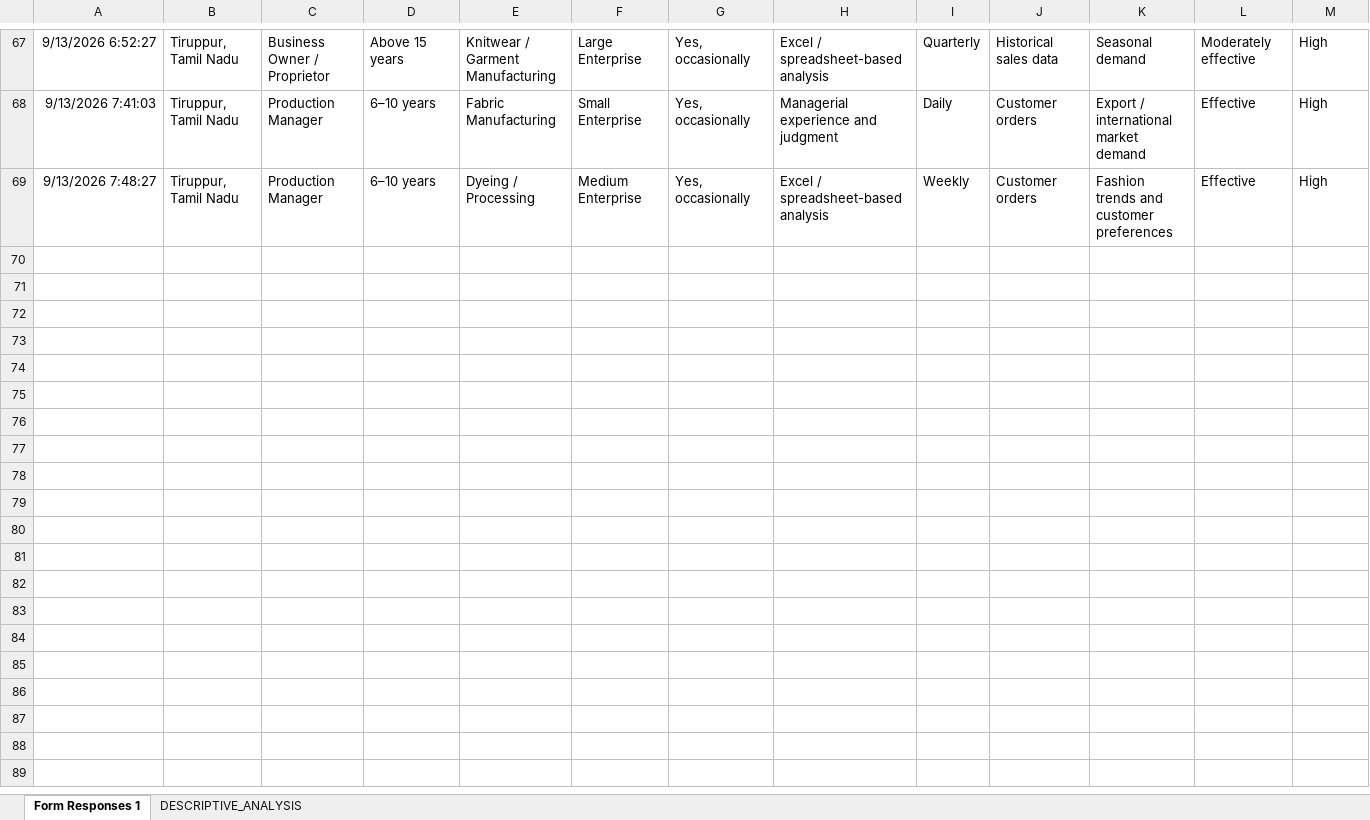
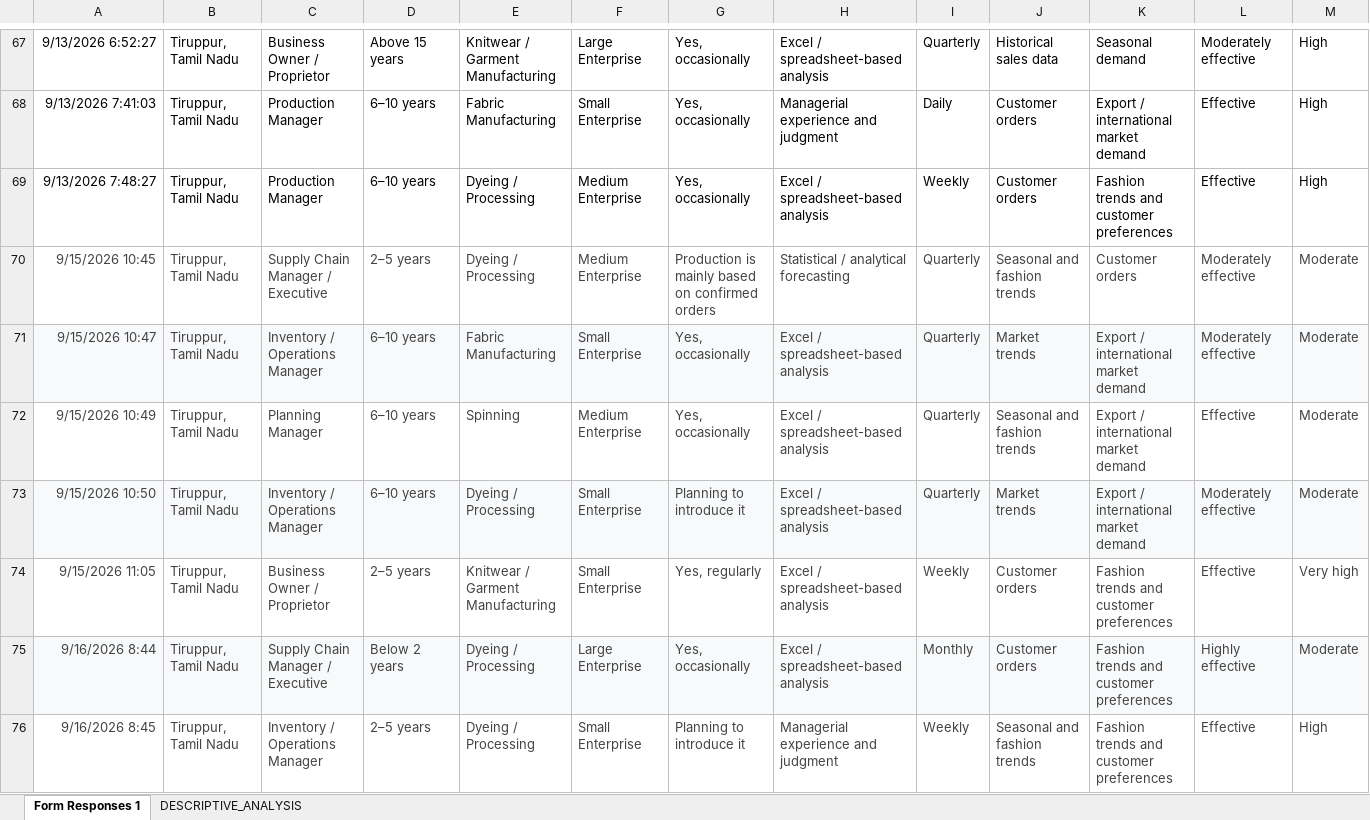
Before and after one commit to Shruthiruth/ML-AI-LEARNING, an Excel workbook: 0-MBA/A Study on Adoption of AI Techniques for Demand Forecasting among Textile Manufacturing Units in Tiruppur, Tamil Nadu (Responses) (1).xlsx, sheet Form Responses 1, drawn as a sheet; only a part is shown, gaps mark what is left out; values as stored, in another font and other column widths than the file's, no borders; charts and pictures and table styles not drawn; rows hold the shown columns only; the diff names each change by its address in the sheet, - before the commit and + after, or states it on an @@ line.

Commit message:
MBA

```diff
--- a/0-MBA/A Study on Adoption of AI Techniques for Demand Forecasting among Textile Manufacturing Units in Tiruppur, Tamil Nadu (Responses) (1).xlsx (sheet Form Responses 1)
+++ b/0-MBA/A Study on Adoption of AI Techniques for Demand Forecasting among Textile Manufacturing Units in Tiruppur, Tamil Nadu (Responses) (1).xlsx (sheet Form Responses 1)
+row 70: 9/15/2026 10:45 | Tiruppur, Tamil Nadu | Supply Chain Manager / Executive | 2–5 years | Dyeing / Processing | Medium Enterprise | Production is mainly based on confirmed orders | Statistical / analytical forecasting | Quarterly | Seasonal and fashion trends | Customer orders | Moderately effective | Moderate
+row 71: 9/15/2026 10:47 | Tiruppur, Tamil Nadu | Inventory / Operations Manager | 6–10 years | Fabric Manufacturing | Small Enterprise | Yes, occasionally | Excel / spreadsheet-based analysis | Quarterly | Market trends | Export / international market demand | Moderately effective | Moderate
+row 72: 9/15/2026 10:49 | Tiruppur, Tamil Nadu | Planning Manager | 6–10 years | Spinning | Medium Enterprise | Yes, occasionally | Excel / spreadsheet-based analysis | Quarterly | Seasonal and fashion trends | Export / international market demand | Effective | Moderate
+row 73: 9/15/2026 10:50 | Tiruppur, Tamil Nadu | Inventory / Operations Manager | 6–10 years | Dyeing / Processing | Small Enterprise | Planning to introduce it | Excel / spreadsheet-based analysis | Quarterly | Market trends | Export / international market demand | Moderately effective | Moderate
+row 74: 9/15/2026 11:05 | Tiruppur, Tamil Nadu | Business Owner / Proprietor | 2–5 years | Knitwear / Garment Manufacturing | Small Enterprise | Yes, regularly | Excel / spreadsheet-based analysis | Weekly | Customer orders | Fashion trends and customer preferences | Effective | Very high
+row 75: 9/16/2026 8:44 | Tiruppur, Tamil Nadu | Supply Chain Manager / Executive | Below 2 years | Dyeing / Processing | Large Enterprise | Yes, occasionally | Excel / spreadsheet-based analysis | Monthly | Customer orders | Fashion trends and customer preferences | Highly effective | Moderate
+row 76: 9/16/2026 8:45 | Tiruppur, Tamil Nadu | Inventory / Operations Manager | 2–5 years | Dyeing / Processing | Small Enterprise | Planning to introduce it | Managerial experience and judgment | Weekly | Seasonal and fashion trends | Fashion trends and customer preferences | Effective | High
```
Also changed, not shown: charts or pictures.
